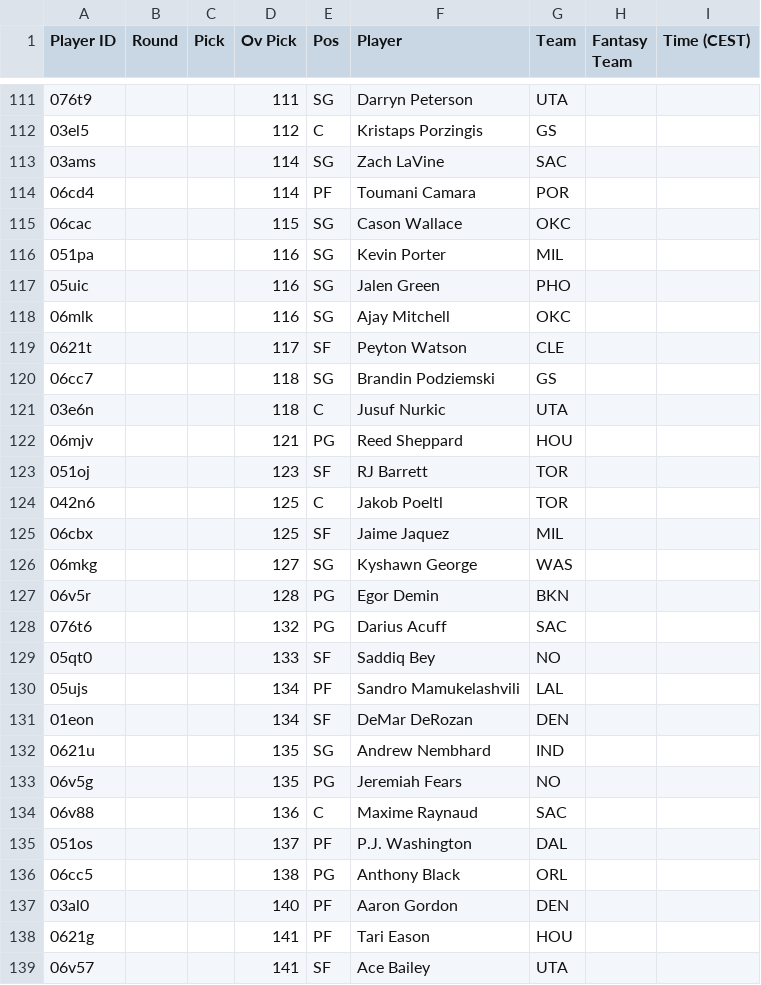
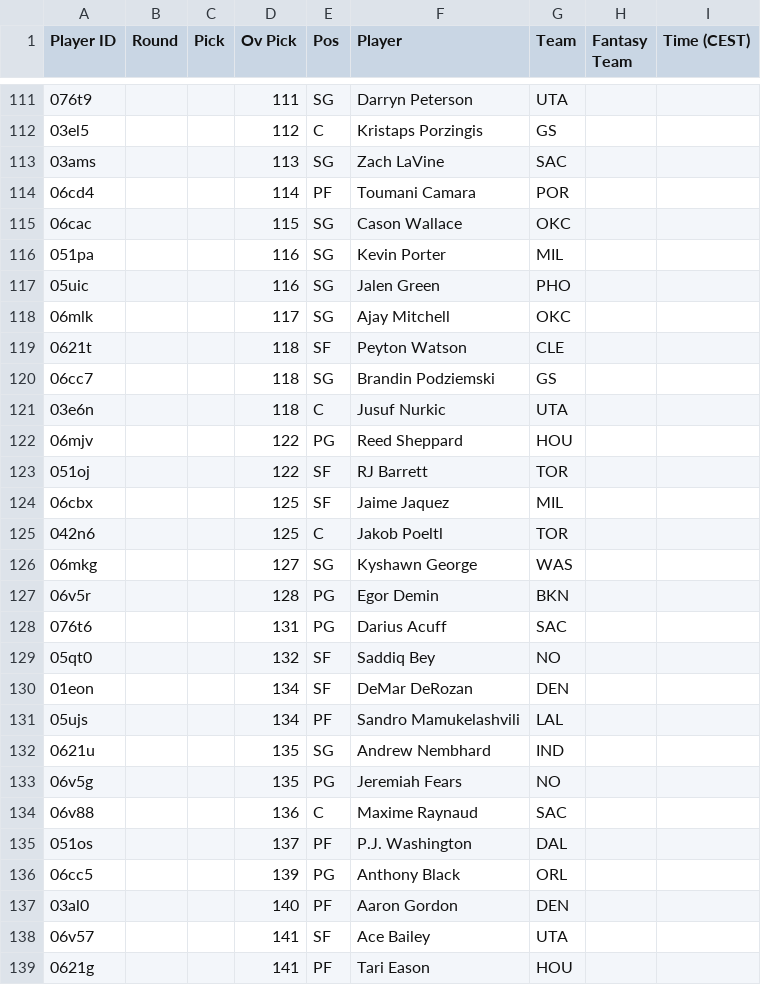
Before and after one commit to Pizzaratops/Taco-Tuesday-HQ, a CSV file: projections/data/fantrax-adp.csv, drawn as a sheet; only a part is shown, gaps mark what is left out; the diff covers the shown part only.

```diff
--- a/projections/data/fantrax-adp.csv
+++ b/projections/data/fantrax-adp.csv
@@ -112,3 +112,3 @@
 "03el5","","","112","C","Kristaps Porzingis","GS","",""
-"03ams","","","114","SG","Zach LaVine","SAC","",""
+"03ams","","","113","SG","Zach LaVine","SAC","",""
 "06cd4","","","114","PF","Toumani Camara","POR","",""
@@ -117,16 +117,16 @@
 "05uic","","","116","SG","Jalen Green","PHO","",""
-"06mlk","","","116","SG","Ajay Mitchell","OKC","",""
-"0621t","","","117","SF","Peyton Watson","CLE","",""
+"06mlk","","","117","SG","Ajay Mitchell","OKC","",""
+"0621t","","","118","SF","Peyton Watson","CLE","",""
 "06cc7","","","118","SG","Brandin Podziemski","GS","",""
 "03e6n","","","118","C","Jusuf Nurkic","UTA","",""
-"06mjv","","","121","PG","Reed Sheppard","HOU","",""
-"051oj","","","123","SF","RJ Barrett","TOR","",""
+"06mjv","","","122","PG","Reed Sheppard","HOU","",""
+"051oj","","","122","SF","RJ Barrett","TOR","",""
+"06cbx","","","125","SF","Jaime Jaquez","MIL","",""
 "042n6","","","125","C","Jakob Poeltl","TOR","",""
-"06cbx","","","125","SF","Jaime Jaquez","MIL","",""
 "06mkg","","","127","SG","Kyshawn George","WAS","",""
 "06v5r","","","128","PG","Egor Demin","BKN","",""
-"076t6","","","132","PG","Darius Acuff","SAC","",""
-"05qt0","","","133","SF","Saddiq Bey","NO","",""
+"076t6","","","131","PG","Darius Acuff","SAC","",""
+"05qt0","","","132","SF","Saddiq Bey","NO","",""
+"01eon","","","134","SF","DeMar DeRozan","DEN","",""
 "05ujs","","","134","PF","Sandro Mamukelashvili","LAL","",""
-"01eon","","","134","SF","DeMar DeRozan","DEN","",""
 "0621u","","","135","SG","Andrew Nembhard","IND","",""
@@ -135,5 +135,5 @@
 "051os","","","137","PF","P.J. Washington","DAL","",""
-"06cc5","","","138","PG","Anthony Black","ORL","",""
+"06cc5","","","139","PG","Anthony Black","ORL","",""
 "03al0","","","140","PF","Aaron Gordon","DEN","",""
+"06v57","","","141","SF","Ace Bailey","UTA","",""
 "0621g","","","141","PF","Tari Eason","HOU","",""
-"06v57","","","141","SF","Ace Bailey","UTA","",""
```
Also changed, not shown: 13 added rows, 12 removed rows, 28 moved rows and 32 edited cells elsewhere in this file, 1 other file.
